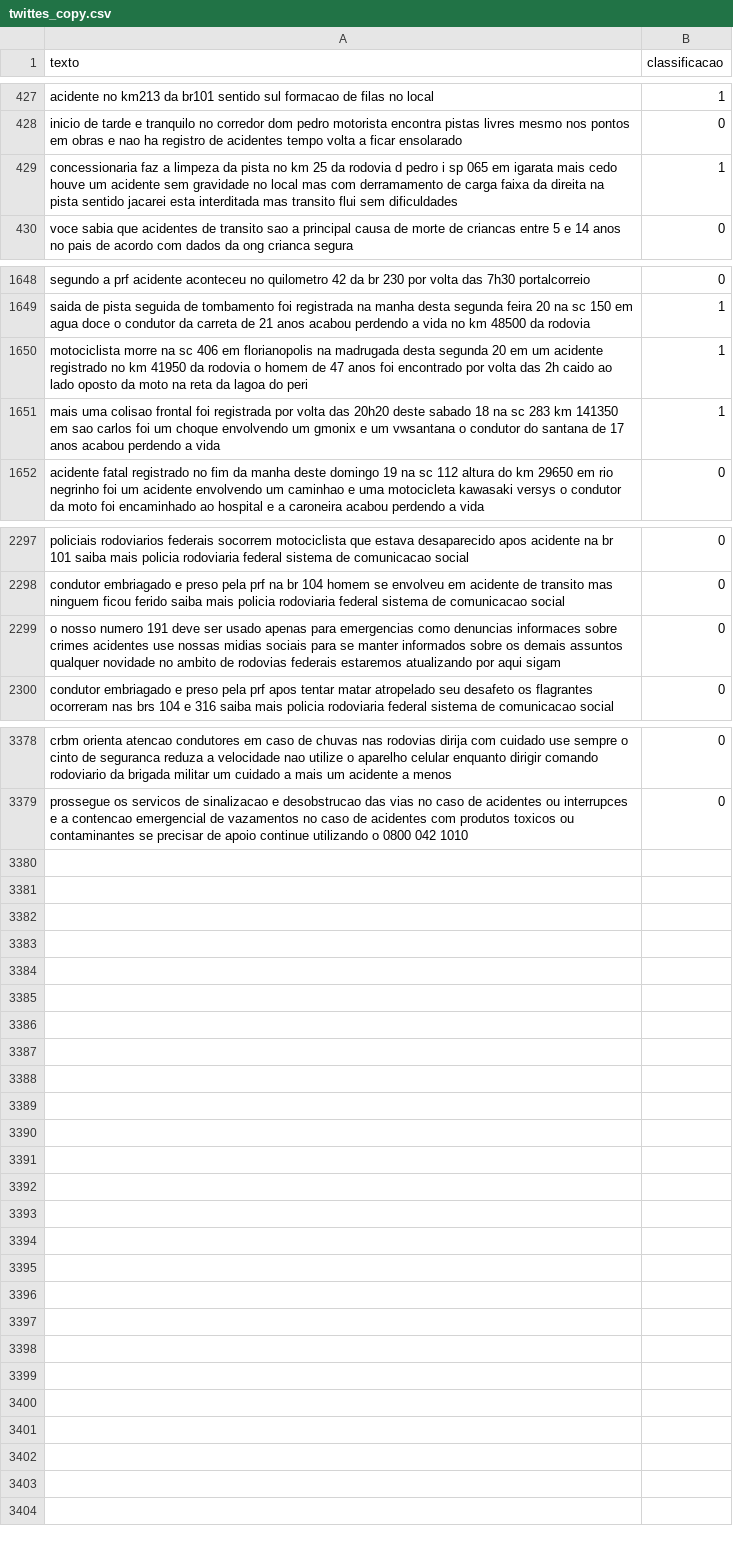
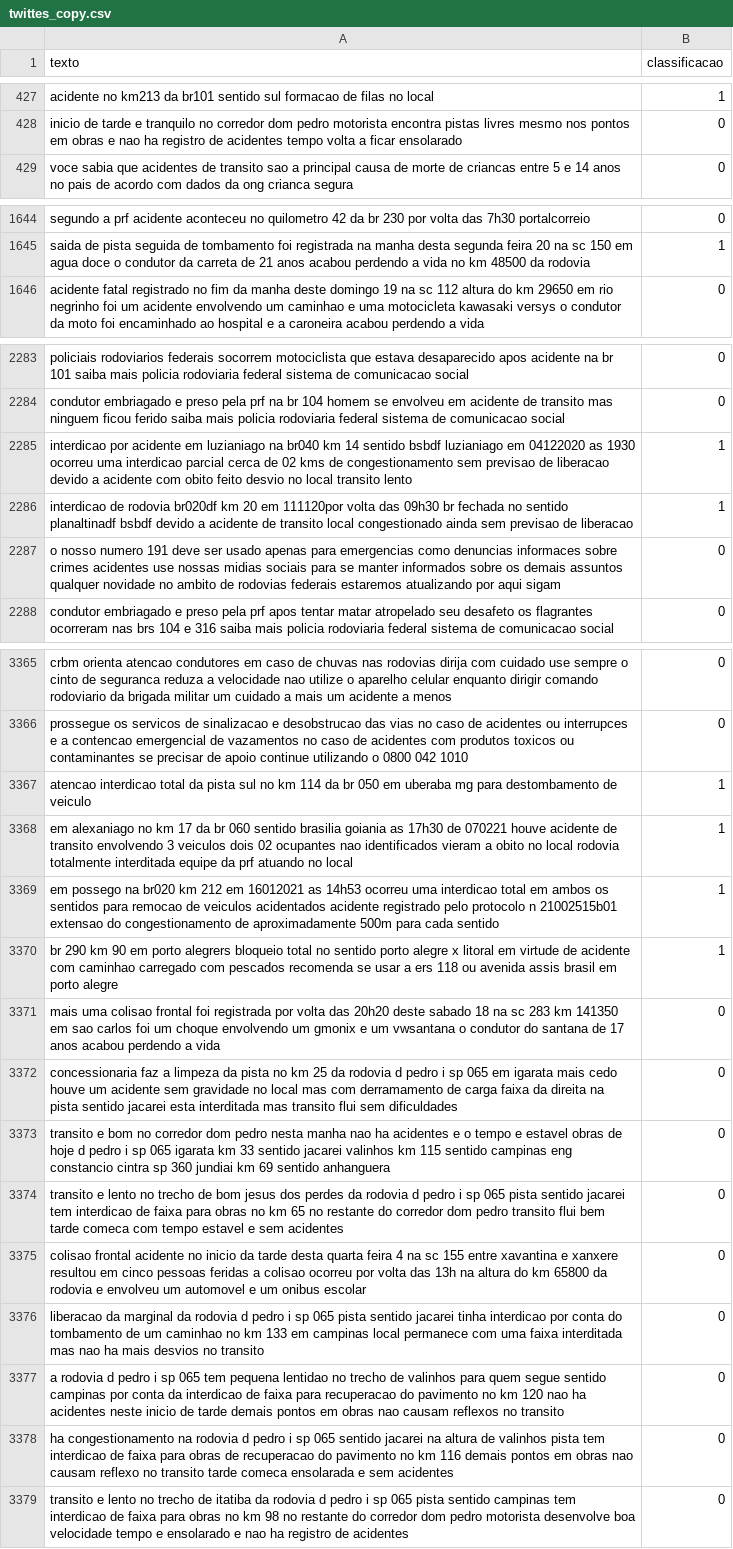
Before and after one commit to samuelcomputacao/trafego-seguro, a CSV file: resources/twittes_copy.csv, drawn as a sheet; only a part is shown, gaps mark what is left out; removed rows and columns are numbered as before the commit, all else as after; the diff covers the shown part only; the diff names each change by its address in the sheet, - before the commit and + after, or states it on an @@ line.

Commit message:
rotulando dados

```diff
--- a/resources/twittes_copy.csv
+++ b/resources/twittes_copy.csv
-row 429: concessionaria faz a limpeza da pista no km 25 da rodovia d pedro i sp 065 em igarata mais cedo houve um acidente sem gravidade no local mas com derramamento de carga faixa da direita na pista sentido jacarei esta interditada mas transito flui sem dificuldades | 1
-row 1650: motociclista morre na sc 406 em florianopolis na madrugada desta segunda 20 em um acidente registrado no km 41950 da rodovia o homem de 47 anos foi encontrado por volta das 2h caido ao lado oposto da moto na reta da lagoa do peri | 1
-row 1651: mais uma colisao frontal foi registrada por volta das 20h20 deste sabado 18 na sc 283 km 141350 em sao carlos foi um choque envolvendo um gmonix e um vwsantana o condutor do santana de 17 anos acabou perdendo a vida | 1
+row 2285: interdicao por acidente em luzianiago na br040 km 14 sentido bsbdf luzianiago em 04122020 as 1930 ocorreu uma interdicao parcial cerca de 02 kms de congestionamento sem previsao de liberacao devido a acidente com obito feito desvio no local transito lento | 1
+row 2286: interdicao de rodovia br020df km 20 em 111120por volta das 09h30 br fechada no sentido planaltinadf bsbdf devido a acidente de transito local congestionado ainda sem previsao de liberacao | 1
+row 3367: atencao interdicao total da pista sul no km 114 da br 050 em uberaba mg para destombamento de veiculo | 1
+row 3368: em alexaniago no km 17 da br 060 sentido brasilia goiania as 17h30 de 070221 houve acidente de transito envolvendo 3 veiculos dois 02 ocupantes nao identificados vieram a obito no local rodovia totalmente interditada equipe da prf atuando no local | 1
+row 3369: em possego na br020 km 212 em 16012021 as 14h53 ocorreu uma interdicao total em ambos os sentidos para remocao de veiculos acidentados acidente registrado pelo protocolo n 21002515b01 extensao do congestionamento de aproximadamente 500m para cada sentido | 1
+row 3370: br 290 km 90 em porto alegrers bloqueio total no sentido porto alegre x litoral em virtude de acidente com caminhao carregado com pescados recomenda se usar a ers 118 ou avenida assis brasil em porto alegre | 1
+row 3371: mais uma colisao frontal foi registrada por volta das 20h20 deste sabado 18 na sc 283 km 141350 em sao carlos foi um choque envolvendo um gmonix e um vwsantana o condutor do santana de 17 anos acabou perdendo a vida | 0
+row 3372: concessionaria faz a limpeza da pista no km 25 da rodovia d pedro i sp 065 em igarata mais cedo houve um acidente sem gravidade no local mas com derramamento de carga faixa da direita na pista sentido jacarei esta interditada mas transito flui sem dificuldades | 0
+row 3373: transito e bom no corredor dom pedro nesta manha nao ha acidentes e o tempo e estavel obras de hoje d pedro i sp 065 igarata km 33 sentido jacarei valinhos km 115 sentido campinas eng constancio cintra sp 360 jundiai km 69 sentido anhanguera | 0
+row 3374: transito e lento no trecho de bom jesus dos perdes da rodovia d pedro i sp 065 pista sentido jacarei tem interdicao de faixa para obras no km 65 no restante do corredor dom pedro transito flui bem tarde comeca com tempo estavel e sem acidentes | 0
+row 3375: colisao frontal acidente no inicio da tarde desta quarta feira 4 na sc 155 entre xavantina e xanxere resultou em cinco pessoas feridas a colisao ocorreu por volta das 13h na altura do km 65800 da rodovia e envolveu um automovel e um onibus escolar | 0
+row 3376: liberacao da marginal da rodovia d pedro i sp 065 pista sentido jacarei tinha interdicao por conta do tombamento de um caminhao no km 133 em campinas local permanece com uma faixa interditada mas nao ha mais desvios no transito | 0
+row 3377: a rodovia d pedro i sp 065 tem pequena lentidao no trecho de valinhos para quem segue sentido campinas por conta da interdicao de faixa para recuperacao do pavimento no km 120 nao ha acidentes neste inicio de tarde demais pontos em obras nao causam reflexos no transito | 0
+row 3378: ha congestionamento na rodovia d pedro i sp 065 sentido jacarei na altura de valinhos pista tem interdicao de faixa para obras de recuperacao do pavimento no km 116 demais pontos em obras nao causam reflexo no transito tarde comeca ensolarada e sem acidentes | 0
+row 3379: transito e lento no trecho de itatiba da rodovia d pedro i sp 065 pista sentido campinas tem interdicao de faixa para obras no km 98 no restante do corredor dom pedro motorista desenvolve boa velocidade tempo e ensolarado e nao ha registro de acidentes | 0
```
Also changed, not shown: 3 added rows and 15 removed rows elsewhere in this file.
